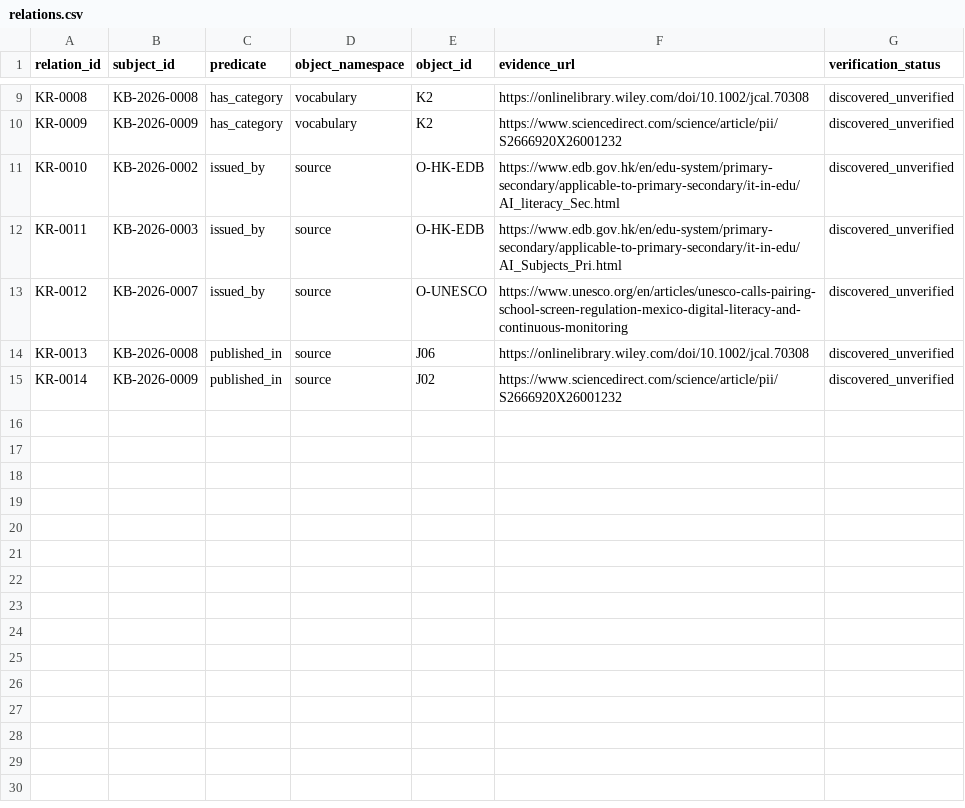
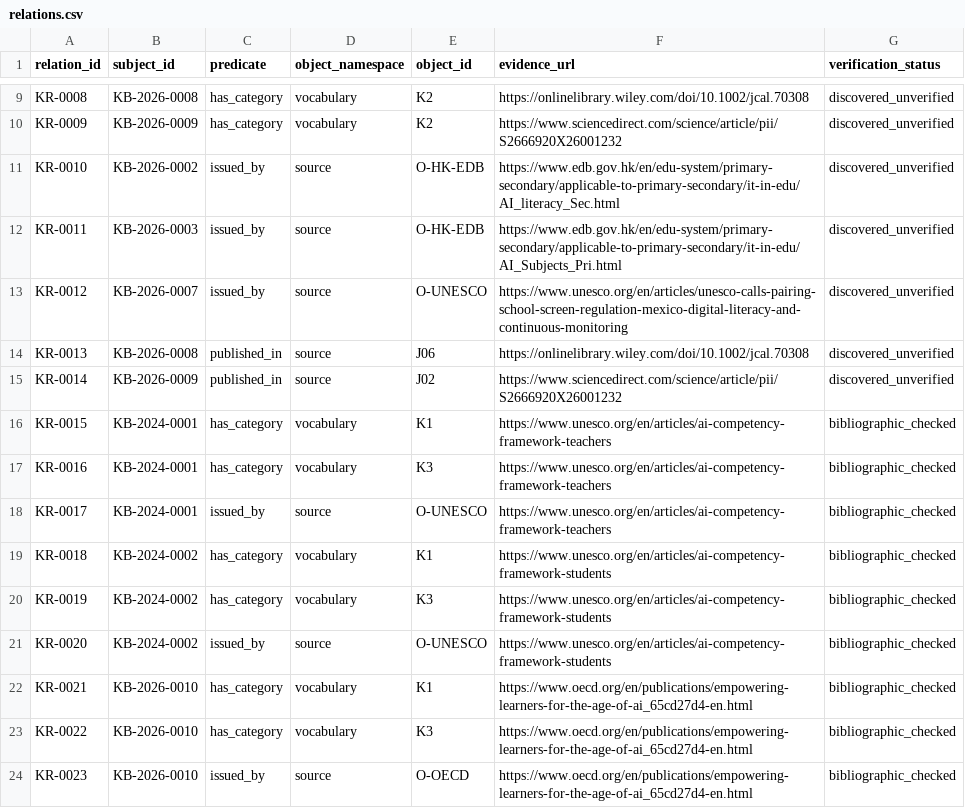
Before and after one commit to jhchenmooc/k12-ai-literacy-report, a CSV file: research/knowledge-base/data/relations.csv, drawn as a sheet; only a part is shown, gaps mark what is left out.

Commit message:
data(kb): link three verified framework records to K1/K3 and official publishers

```diff
--- a/research/knowledge-base/data/relations.csv
+++ b/research/knowledge-base/data/relations.csv
@@ -15 +15,10 @@ relation_id,subject_id,predicate,object_namespace,object_id,evidence_url,verific
 "KR-0014","KB-2026-0009","published_in","source","J02","https://www.sciencedirect.com/science/article/pii/S2666920X26001232","discovered_unverified"
+"KR-0015","KB-2024-0001","has_category","vocabulary","K1","https://www.unesco.org/en/articles/ai-competency-framework-teachers","bibliographic_checked"
+"KR-0016","KB-2024-0001","has_category","vocabulary","K3","https://www.unesco.org/en/articles/ai-competency-framework-teachers","bibliographic_checked"
+"KR-0017","KB-2024-0001","issued_by","source","O-UNESCO","https://www.unesco.org/en/articles/ai-competency-framework-teachers","bibliographic_checked"
+"KR-0018","KB-2024-0002","has_category","vocabulary","K1","https://www.unesco.org/en/articles/ai-competency-framework-students","bibliographic_checked"
+"KR-0019","KB-2024-0002","has_category","vocabulary","K3","https://www.unesco.org/en/articles/ai-competency-framework-students","bibliographic_checked"
+"KR-0020","KB-2024-0002","issued_by","source","O-UNESCO","https://www.unesco.org/en/articles/ai-competency-framework-students","bibliographic_checked"
+"KR-0021","KB-2026-0010","has_category","vocabulary","K1","https://www.oecd.org/en/publications/empowering-learners-for-the-age-of-ai_65cd27d4-en.html","bibliographic_checked"
+"KR-0022","KB-2026-0010","has_category","vocabulary","K3","https://www.oecd.org/en/publications/empowering-learners-for-the-age-of-ai_65cd27d4-en.html","bibliographic_checked"
+"KR-0023","KB-2026-0010","issued_by","source","O-OECD","https://www.oecd.org/en/publications/empowering-learners-for-the-age-of-ai_65cd27d4-en.html","bibliographic_checked"
```
